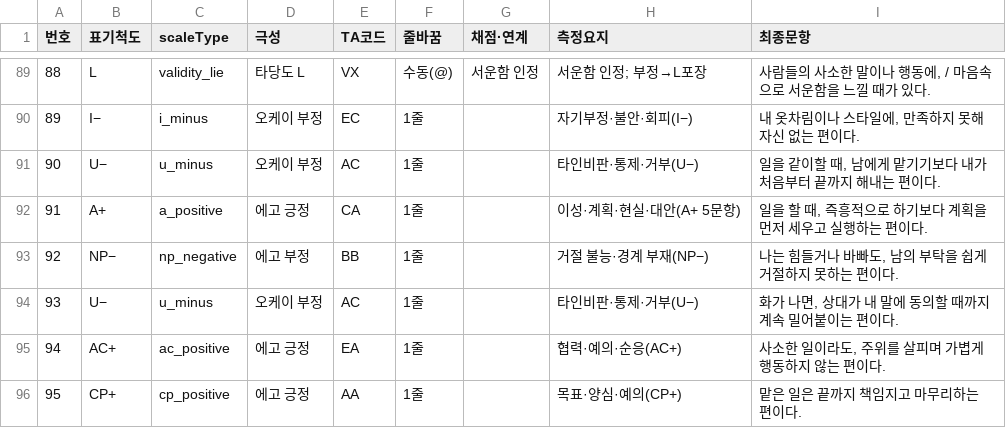
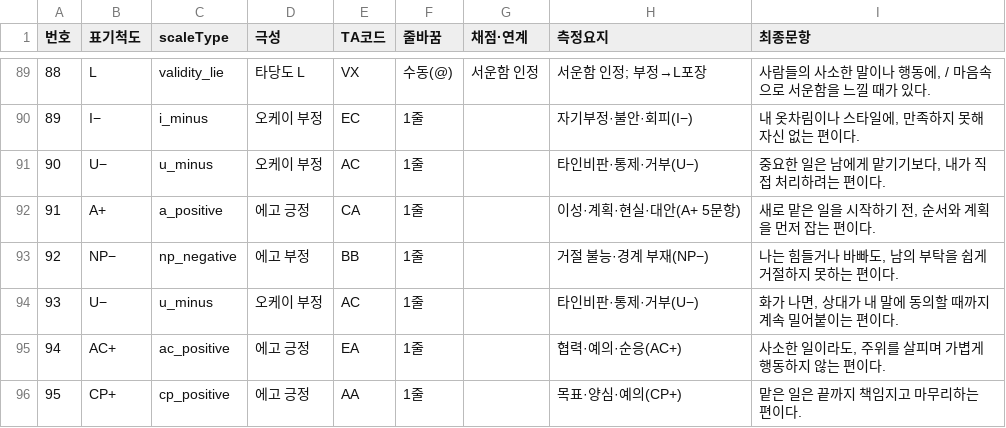
Before and after one commit to jomigata/wiz-coco, a TSV file: docs/internal-materials/ego-ok/items-99-final-catalog-ko.tsv, drawn as a sheet; only a part is shown, gaps mark what is left out.

```diff
--- a/docs/internal-materials/ego-ok/items-99-final-catalog-ko.tsv
+++ b/docs/internal-materials/ego-ok/items-99-final-catalog-ko.tsv
@@ -90,4 +90,4 @@
 89	I−	i_minus	오케이 부정	EC	1줄		자기부정·불안·회피(I−)	내 옷차림이나 스타일에, 만족하지 못해 자신 없는 편이다.
-90	U−	u_minus	오케이 부정	AC	1줄		타인비판·통제·거부(U−)	일을 같이할 때, 남에게 맡기기보다 내가 처음부터 끝까지 해내는 편이다.
-91	A+	a_positive	에고 긍정	CA	1줄		이성·계획·현실·대안(A+ 5문항)	일을 할 때, 즉흥적으로 하기보다 계획을 먼저 세우고 실행하는 편이다.
+90	U−	u_minus	오케이 부정	AC	1줄		타인비판·통제·거부(U−)	중요한 일은 남에게 맡기기보다, 내가 직접 처리하려는 편이다.
+91	A+	a_positive	에고 긍정	CA	1줄		이성·계획·현실·대안(A+ 5문항)	새로 맡은 일을 시작하기 전, 순서와 계획을 먼저 잡는 편이다.
 92	NP−	np_negative	에고 부정	BB	1줄		거절 불능·경계 부재(NP−)	나는 힘들거나 바빠도, 남의 부탁을 쉽게 거절하지 못하는 편이다.
```
Also changed, not shown: docs/internal-materials/ego-ok/items-99-source.tsv, 3 other files.
